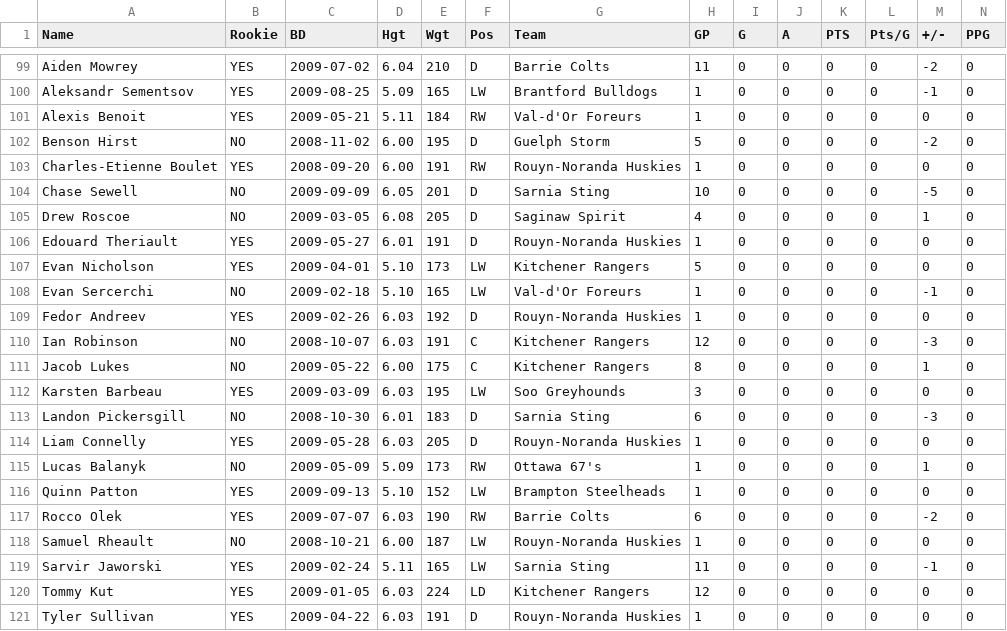
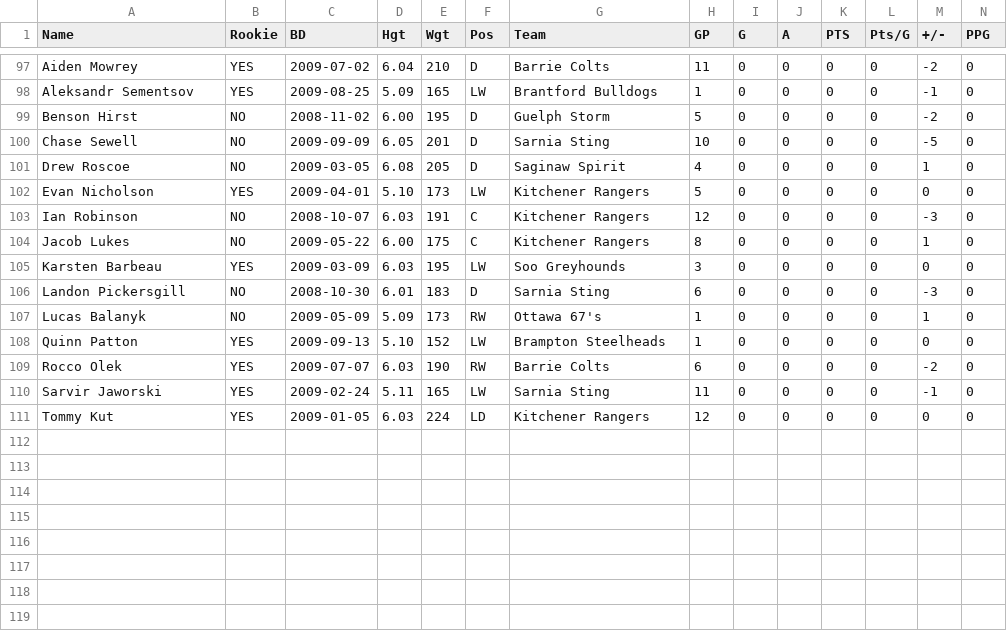
Before and after one commit to NoahCornish/OHLDataHub, a CSV file: data/current/draft.csv, drawn as a sheet; only a part is shown, gaps mark what is left out; rows hold the shown columns only; the diff covers the shown part only; the diff names each change by its address in the sheet, - before the commit and + after, or states it on an @@ line.

```diff
--- a/data/current/draft.csv
+++ b/data/current/draft.csv
-row 101: Alexis Benoit | YES | 2009-05-21 | 5.11 | 184 | RW | Val-d'Or Foreurs | 1 | 0 | 0 | 0 | 0 | 0 | 0
-row 103: Charles-Etienne Boulet | YES | 2008-09-20 | 6.00 | 191 | RW | Rouyn-Noranda Huskies | 1 | 0 | 0 | 0 | 0 | 0 | 0
-row 106: Edouard Theriault | YES | 2009-05-27 | 6.01 | 191 | D | Rouyn-Noranda Huskies | 1 | 0 | 0 | 0 | 0 | 0 | 0
-row 108: Evan Sercerchi | NO | 2009-02-18 | 5.10 | 165 | LW | Val-d'Or Foreurs | 1 | 0 | 0 | 0 | 0 | -1 | 0
-row 109: Fedor Andreev | YES | 2009-02-26 | 6.03 | 192 | D | Rouyn-Noranda Huskies | 1 | 0 | 0 | 0 | 0 | 0 | 0
-row 114: Liam Connelly | YES | 2009-05-28 | 6.03 | 205 | D | Rouyn-Noranda Huskies | 1 | 0 | 0 | 0 | 0 | 0 | 0
-row 118: Samuel Rheault | NO | 2008-10-21 | 6.00 | 187 | LW | Rouyn-Noranda Huskies | 1 | 0 | 0 | 0 | 0 | 0 | 0
-row 121: Tyler Sullivan | YES | 2009-04-22 | 6.03 | 191 | D | Rouyn-Noranda Huskies | 1 | 0 | 0 | 0 | 0 | 0 | 0
```
Also changed, not shown: 2 removed rows elsewhere in this file, data/current/ev.csv, data/current/goalies.csv, 5 other files.
